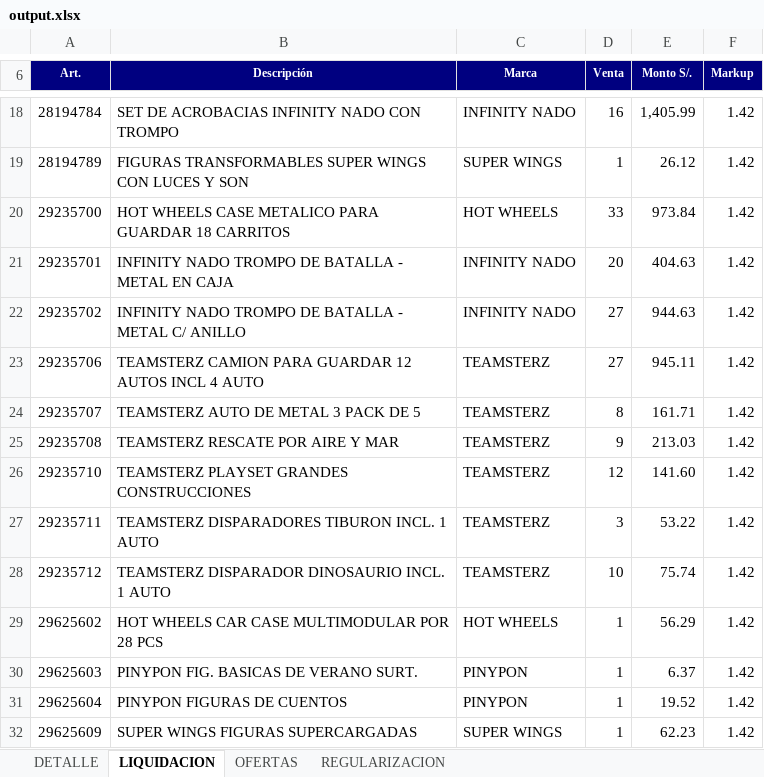
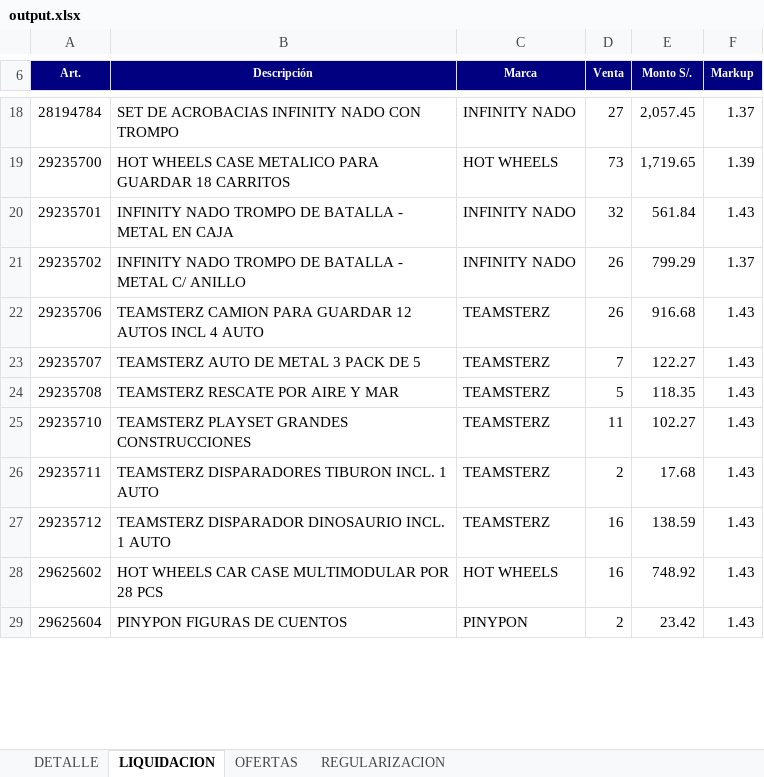
Before and after one commit to axl72/random-scripts, an Excel workbook: xlsx/consignacion_ripley/output.xlsx, sheet LIQUIDACION, drawn as a sheet; only a part is shown, gaps mark what is left out; values as stored, in another font and other column widths than the file's, no borders; removed rows and columns are numbered as before the commit, all else as after; the diff covers the shown part only; the diff names each change by its address in the sheet, - before the commit and + after, or states it on an @@ line.

```diff
--- a/xlsx/consignacion_ripley/output.xlsx (sheet LIQUIDACION)
+++ b/xlsx/consignacion_ripley/output.xlsx (sheet LIQUIDACION)
-D18 (Venta): 16
+D18 (Venta): 27
-E18 (Monto S/.): 1,405.99
+E18 (Monto S/.): 2,057.45
-F18 (Markup): 1.42
+F18 (Markup): 1.37
-row 19: 28194789 | FIGURAS TRANSFORMABLES SUPER WINGS CON LUCES Y SON | SUPER WINGS | 1 | 26.12 | 1.42
-D19 (Venta): 33
+D19 (Venta): 73
-E19 (Monto S/.): 973.84
+E19 (Monto S/.): 1,719.65
-F19 (Markup): 1.42
+F19 (Markup): 1.39
-D20 (Venta): 20
+D20 (Venta): 32
-E20 (Monto S/.): 404.63
+E20 (Monto S/.): 561.84
-F20 (Markup): 1.42
+F20 (Markup): 1.43
-D21:D22 (Venta): 27
+D21:D22 (Venta): 26
-E21 (Monto S/.): 944.63
+E21 (Monto S/.): 799.29
-F21 (Markup): 1.42
+F21 (Markup): 1.37
-E22 (Monto S/.): 945.11
+E22 (Monto S/.): 916.68
-F22:F28 (Markup): 1.42
+F22:F28 (Markup): 1.43
-D23 (Venta): 8
+D23 (Venta): 7
-E23 (Monto S/.): 161.71
+E23 (Monto S/.): 122.27
-D24 (Venta): 9
+D24 (Venta): 5
-E24 (Monto S/.): 213.03
+E24 (Monto S/.): 118.35
-D25 (Venta): 12
+D25 (Venta): 11
-E25 (Monto S/.): 141.60
+E25 (Monto S/.): 102.27
-D26 (Venta): 3
+D26 (Venta): 2
-E26 (Monto S/.): 53.22
+E26 (Monto S/.): 17.68
-D27 (Venta): 10
+D27 (Venta): 16
-E27 (Monto S/.): 75.74
+E27 (Monto S/.): 138.59
-D28 (Venta): 1
+D28 (Venta): 16
-E28 (Monto S/.): 56.29
+E28 (Monto S/.): 748.92
-row 30: 29625603 | PINYPON FIG. BASICAS DE VERANO SURT. | PINYPON | 1 | 6.37 | 1.42
-D29 (Venta): 1
+D29 (Venta): 2
-E29 (Monto S/.): 19.52
+E29 (Monto S/.): 23.42
-F29 (Markup): 1.42
+F29 (Markup): 1.43
-row 32: 29625609 | SUPER WINGS FIGURAS SUPERCARGADAS | SUPER WINGS | 1 | 62.23 | 1.42
```
Also changed, not shown: 29 added rows, 22 removed rows and 277 edited cells elsewhere in this sheet, sheet DETALLE, sheet REGULARIZACION, sheet OFERTAS, 6 other files.
